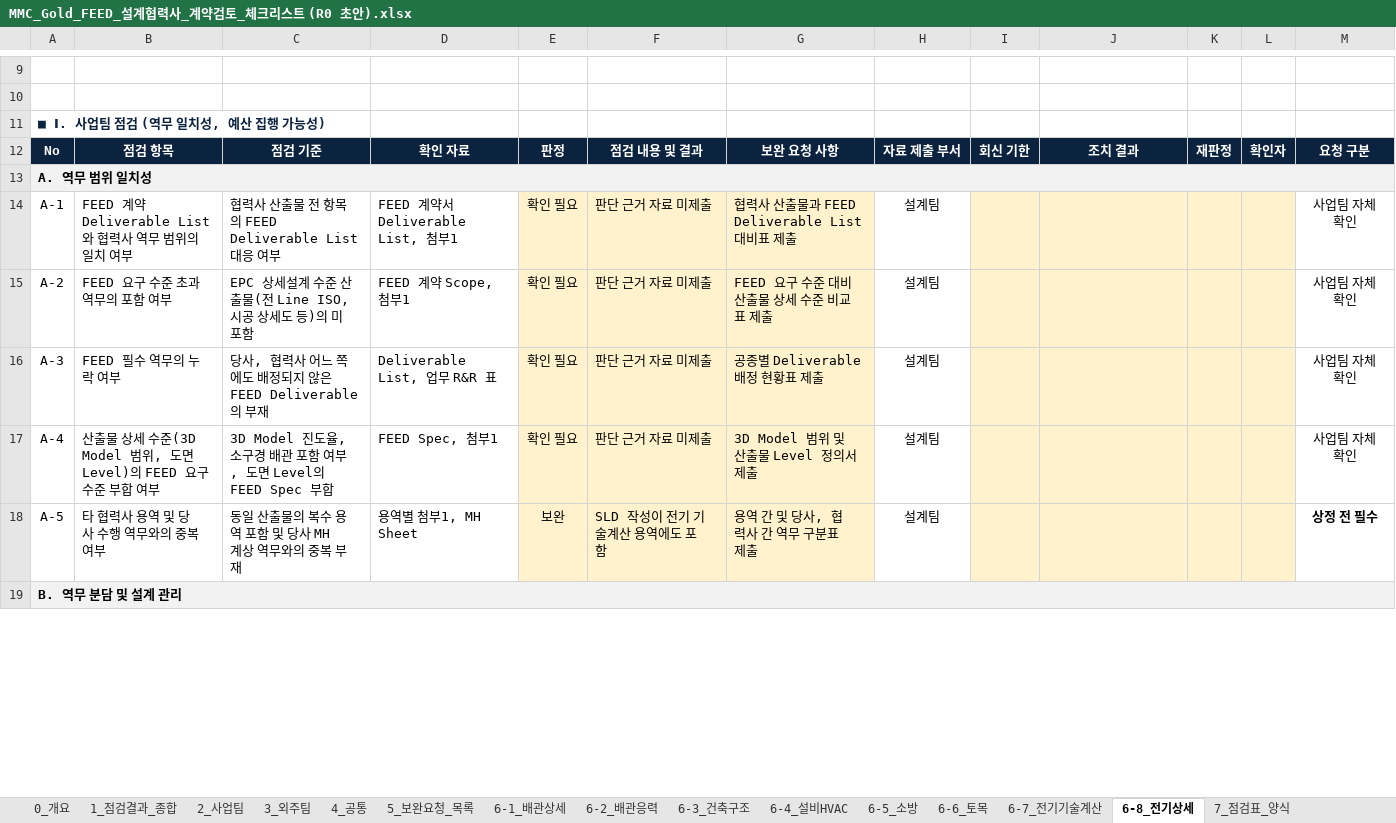
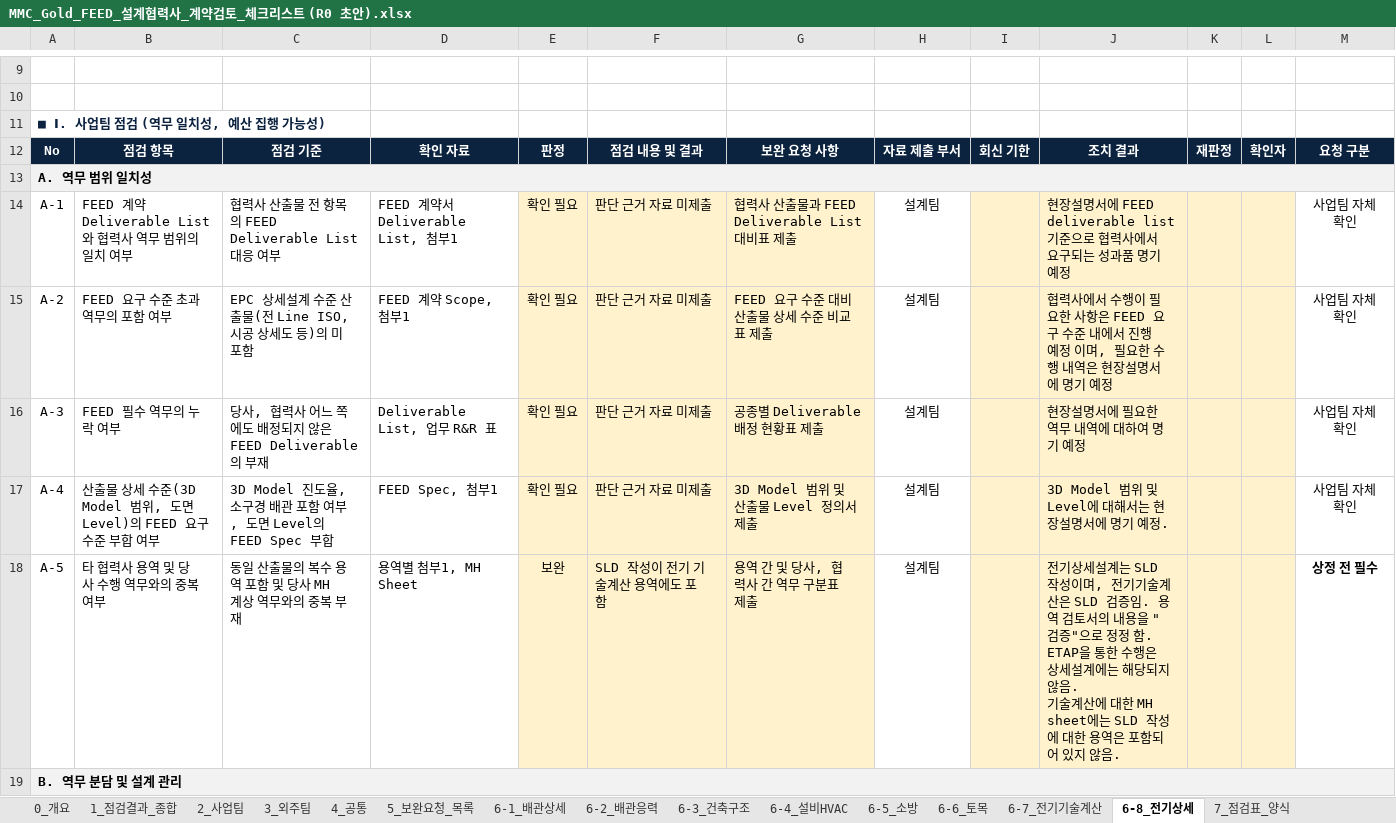
Before and after one commit to wonseongyeon/MM-GOLD2, an Excel workbook: MMC_Gold_FEED_설계협력사_계약검토_체크리스트 (R0 초안).xlsx, sheet 6-8_전기상세, drawn as a sheet; only a part is shown, gaps mark what is left out; values as stored, in another font and other column widths than the file's, no borders; conditional formats not drawn; ↵ is a line break in a cell; the diff covers the shown part only; the diff names each change by its address in the sheet, - before the commit and + after, or states it on an @@ line.

```diff
--- a/MMC_Gold_FEED_설계협력사_계약검토_체크리스트 (R0 초안).xlsx (sheet 6-8_전기상세)
+++ b/MMC_Gold_FEED_설계협력사_계약검토_체크리스트 (R0 초안).xlsx (sheet 6-8_전기상세)
-J14: (empty)
+J14: 현장설명서에 FEED deliverable list 기준으로 협력사에서 요구되는 성과품 명기 예정
-J15: (empty)
+J15: 협력사에서 수행이 필요한 사항은 FEED 요구 수준 내에서 진행 예정 이며, 필요한 수행 내역은 현장설명서에 명기 예정
-J16: (empty)
+J16: 현장설명서에 필요한 역무 내역에 대하여 명기 예정
-J17: (empty)
+J17: 3D Model 범위 및 Level에 대해서는 현장설명서에 명기 예정.
-J18: (empty)
+J18: 전기상세설계는 SLD 작성이며, 전기기술계산은 SLD 검증임. 용역 검토서의 내용을 "검증"으로 정정 함. ↵ ETAP을 통한 수행은 상세설계에는 해당되지 않음. ↵ 기술계산에 대한 MH sheet에는 SLD 작성에 대한 용역은 포함되어 있지 않음.
```
Also changed, not shown: 19 edited cells elsewhere in this sheet, sheet 5_보완요청_목록, sheet 6-1_배관상세, sheet 6-7_전기기술계산, sheet 6-3_건축구조, sheet 6-4_설비HVAC, sheet 0_개요, 1 more sheet.
